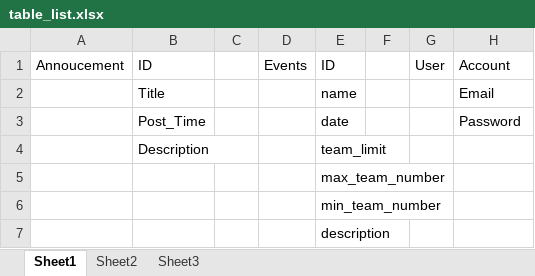
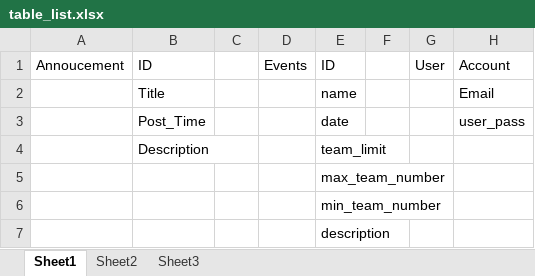
Before and after one commit to tommy89231671/Database-Final-Project, an Excel workbook: table_list.xlsx, sheet Sheet1, drawn as a sheet; values as stored, in another font and other column widths than the file's, no borders; the diff names each change by its address in the sheet, - before the commit and + after, or states it on an @@ line.

```diff
--- a/table_list.xlsx (sheet Sheet1)
+++ b/table_list.xlsx (sheet Sheet1)
-H3 (Account): Password
+H3 (Account): user_pass
```
Also changed, not shown: 2 other files.
